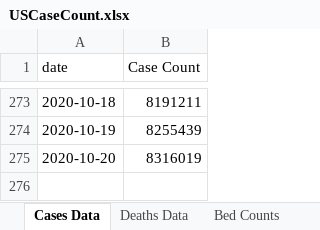
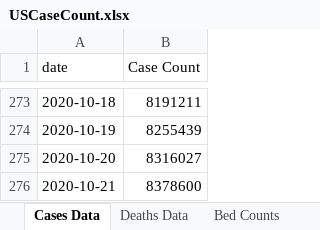
Before and after one commit to mhowe0422/mhowe0422.github.io, an Excel workbook: covid19/data/USCaseCount.xlsx, sheet Cases Data, drawn as a sheet; only a part is shown, gaps mark what is left out; values as stored, in another font and other column widths than the file's, no borders; table styles not drawn; the diff names each change by its address in the sheet, - before the commit and + after, or states it on an @@ line.

```diff
--- a/covid19/data/USCaseCount.xlsx (sheet Cases Data)
+++ b/covid19/data/USCaseCount.xlsx (sheet Cases Data)
-B275 (Case Count): 8316019
+B275 (Case Count): 8316027
+row 276: 2020-10-21 | 8378600
```
Also changed, not shown: sheet Bed Counts, sheet County Counts, sheet Deaths Data, charts or pictures, covid19/data/CaseRatio.xlsx, covid19/data/TrendTest.xlsx, 4 other files.
